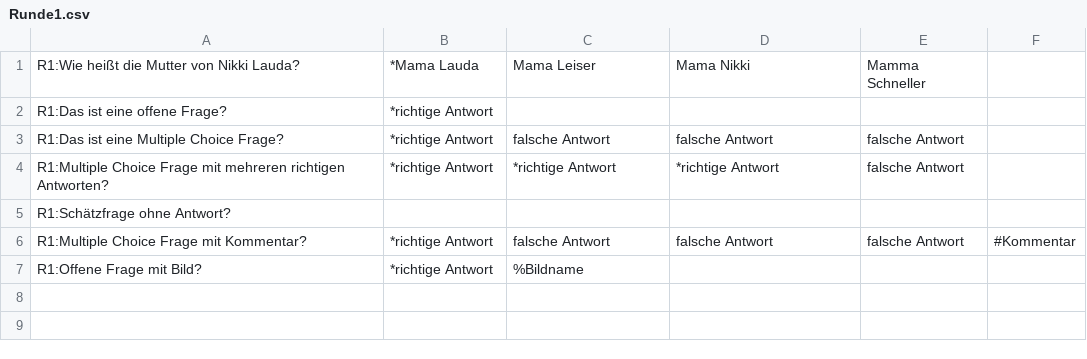
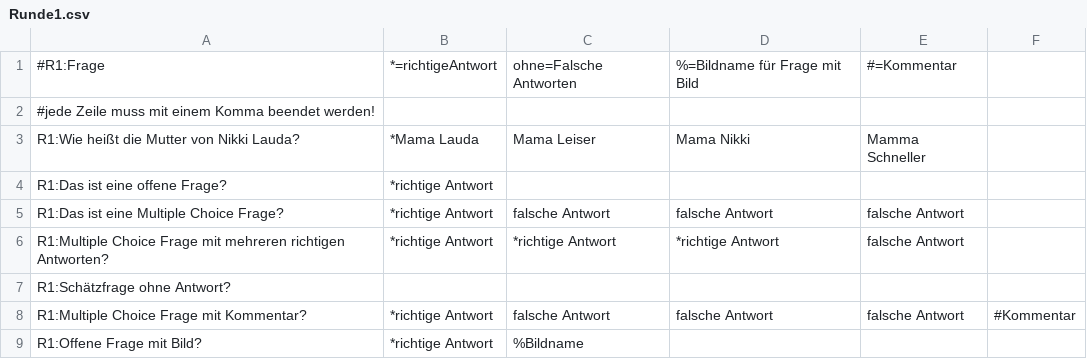
Before and after one commit to gremarsl/pubquiz, a CSV file: readin_data/Runde1.csv, drawn as a sheet; the diff names each change by its address in the sheet, - before the commit and + after, or states it on an @@ line.

```diff
--- a/readin_data/Runde1.csv
+++ b/readin_data/Runde1.csv
+row 1: #R1:Frage | *=richtigeAntwort | ohne=Falsche Antworten | %=Bildname für Frage mit Bild | #=Kommentar
+row 2: #jede Zeile muss mit einem Komma beendet werden!
```
Also changed, not shown: 3 other files.
